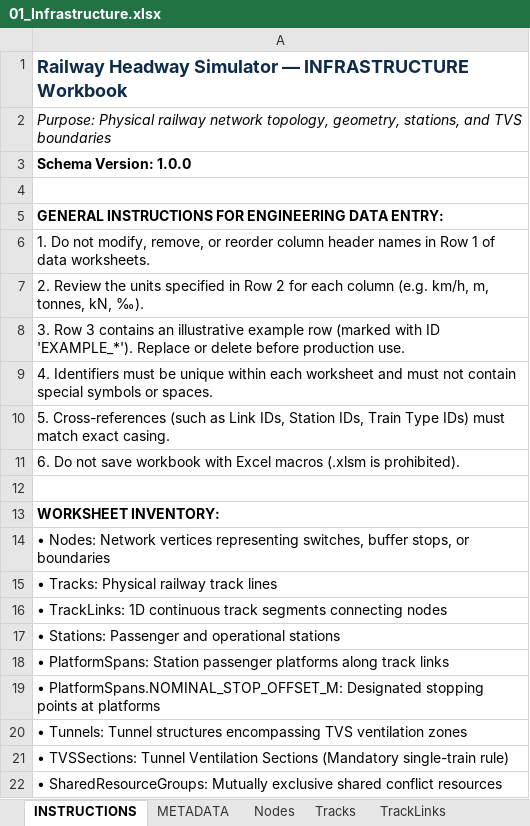
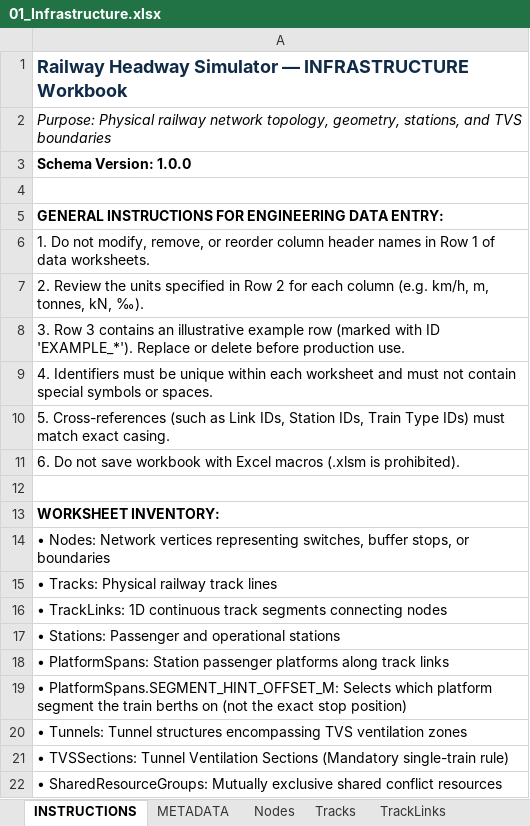
Before and after one commit to ucwebchess/railway-headway-simulator, an Excel workbook: examples/01_single_track/01_Infrastructure.xlsx, sheet INSTRUCTIONS, drawn as a sheet; values as stored, in another font and other column widths than the file's, no borders; the diff names each change by its address in the sheet, - before the commit and + after, or states it on an @@ line.

```diff
--- a/examples/01_single_track/01_Infrastructure.xlsx (sheet INSTRUCTIONS)
+++ b/examples/01_single_track/01_Infrastructure.xlsx (sheet INSTRUCTIONS)
-A19: • PlatformSpans.NOMINAL_STOP_OFFSET_M: Designated stopping points at platforms
+A19: • PlatformSpans.SEGMENT_HINT_OFFSET_M: Selects which platform segment the train berths on (not the exact stop position)
```
Also changed, not shown: sheet PlatformSpans, examples/02_double_track/01_Infrastructure.xlsx, examples/03_station_platform/01_Infrastructure.xlsx, 27 other files.
